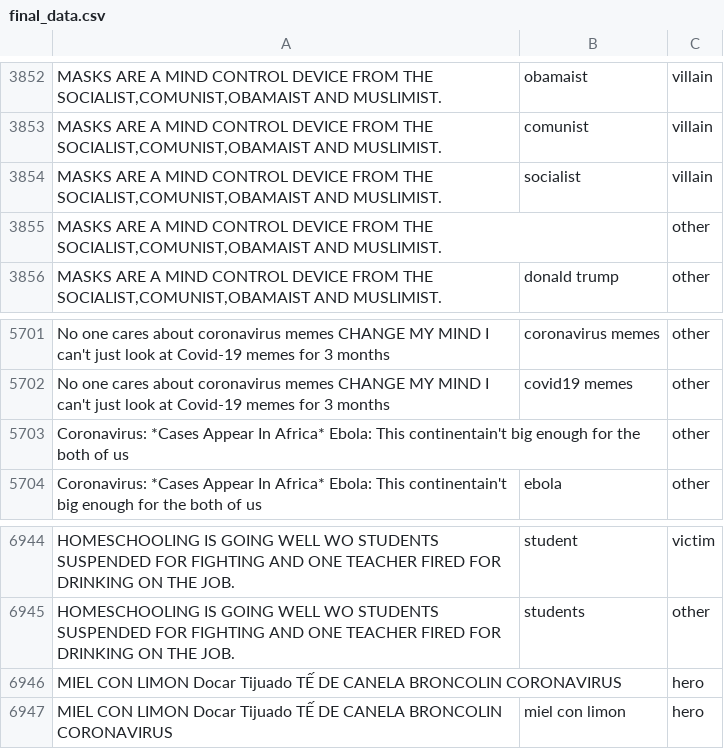
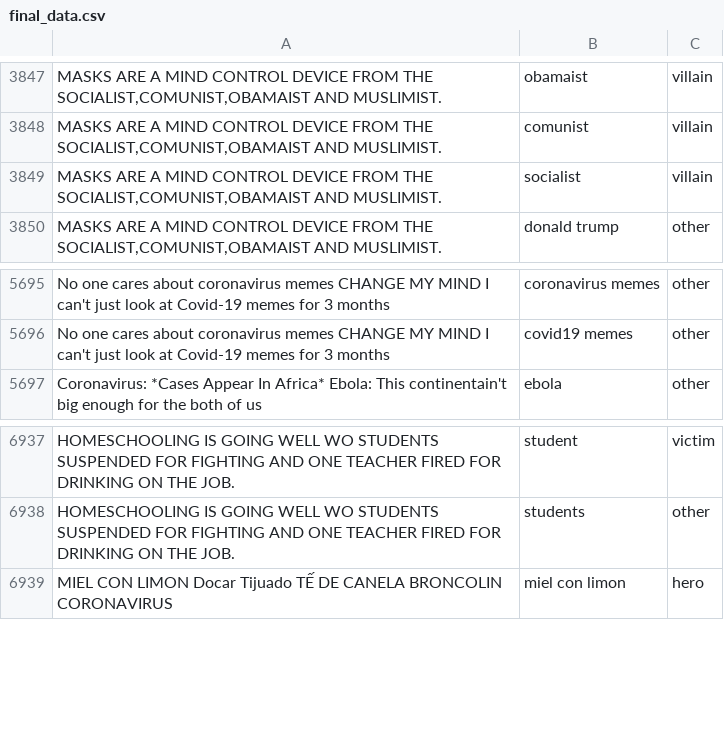
Before and after one commit to pranaydeeps/Loki, a CSV file: Scripts/final_data.csv, drawn as a sheet; only a part is shown, gaps mark what is left out; the diff covers the shown part only; the diff names each change by its address in the sheet, - before the commit and + after, or states it on an @@ line.

```diff
--- a/Scripts/final_data.csv
+++ b/Scripts/final_data.csv
-row 3855: MASKS ARE A MIND CONTROL DEVICE FROM THE SOCIALIST,COMUNIST,OBAMAIST AND MUSLIMIST. |  | other
-row 5703: Coronavirus: *Cases Appear In Africa* Ebola: This continentain't big enough for the both of us |  | other
-row 6946: MIEL CON LIMON Docar Tijuado TẾ DE CANELA BRONCOLIN CORONAVIRUS |  | hero
```
Also changed, not shown: 5 removed rows elsewhere in this file, Scripts/test_data.csv, Scripts/train_data.csv, 1 other file.
